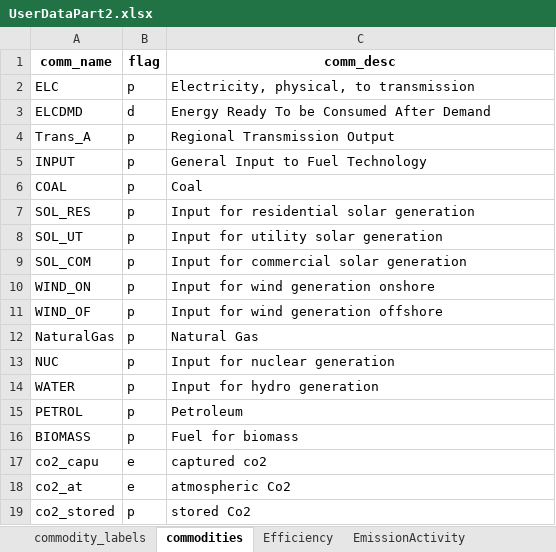
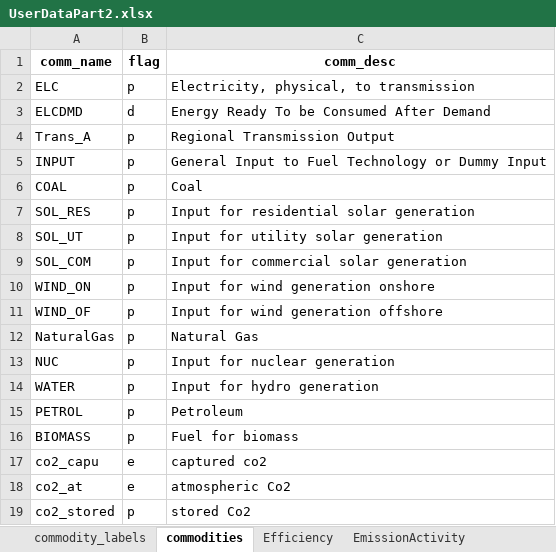
Before and after one commit to vaduraes/TemoaHurricane_V2, an Excel workbook: CreateDB_NC/InputData/ExcelUserData/UserDataPart2.xlsx, sheet commodities, drawn as a sheet; values as stored, in another font and other column widths than the file's, no borders; the diff names each change by its address in the sheet, - before the commit and + after, or states it on an @@ line.

```diff
--- a/CreateDB_NC/InputData/ExcelUserData/UserDataPart2.xlsx (sheet commodities)
+++ b/CreateDB_NC/InputData/ExcelUserData/UserDataPart2.xlsx (sheet commodities)
-C5 (comm_desc): General Input to Fuel Technology
+C5 (comm_desc): General Input to Fuel Technology or Dummy Input
```
Also changed, not shown: sheet Efficiency, CreateDB_NC/InputData/EIAData/NC Energy Average Data Statistics EIA.xlsx, CreateDB_NC/InputData/ExcelUserData/UserDataPart1.xlsx, 3 other files.
